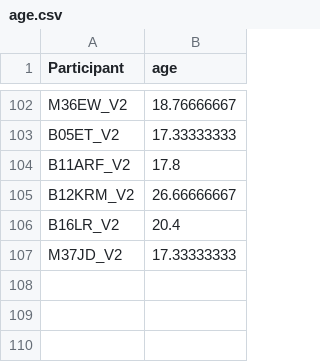
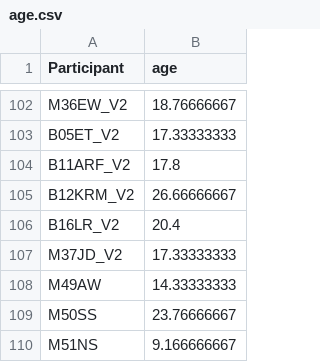
Before and after one commit to meli-ayala/BIN-Manuscript-Analysis, a CSV file: age.csv, drawn as a sheet; only a part is shown, gaps mark what is left out.

Commit message:
adding predictors sheet for ses analysis

```diff
--- a/age.csv
+++ b/age.csv
@@ -107 +107,4 @@ B16LR_V2,20.4
 M37JD_V2,17.33333333
+M49AW,14.33333333
+M50SS,23.76666667
+M51NS,9.166666667
```
Also changed, not shown: 2 other files.
